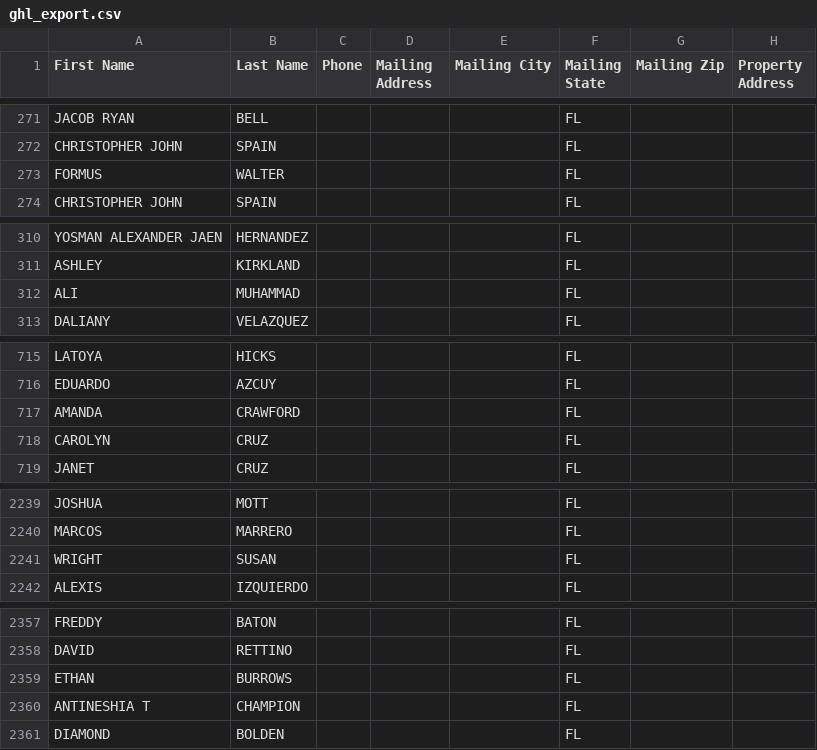
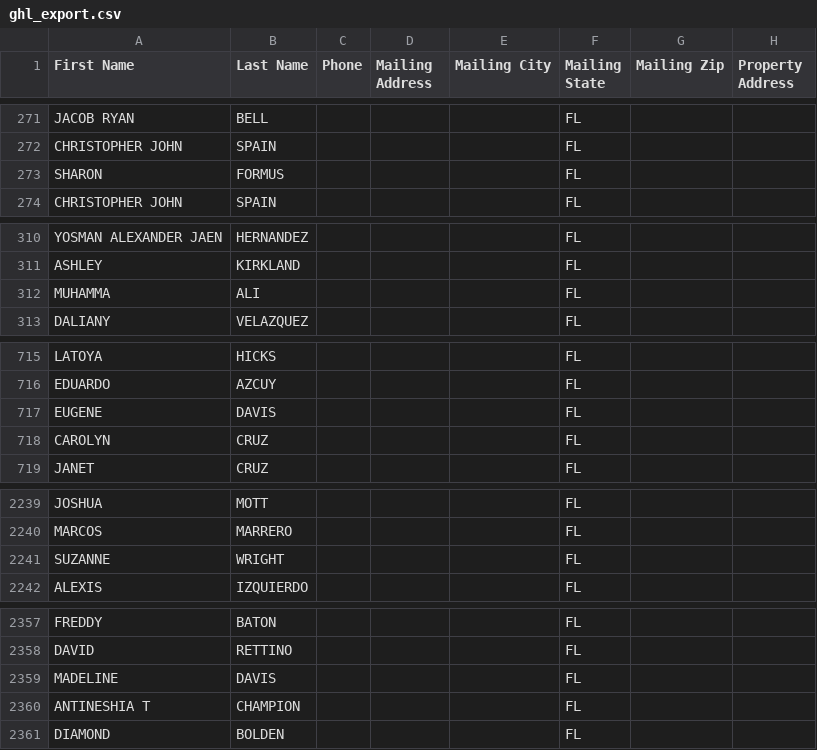
Before and after one commit to brooke-creator/Hillsborough_Intel, a CSV file: data/ghl_export.csv, drawn as a sheet; only a part is shown, gaps mark what is left out; the diff covers the shown part only; the diff names each change by its address in the sheet, - before the commit and + after, or states it on an @@ line.

```diff
--- a/data/ghl_export.csv
+++ b/data/ghl_export.csv
-A273 (First Name): FORMUS
+A273 (First Name): SHARON
-B273 (Last Name): WALTER
+B273 (Last Name): FORMUS
-A312 (First Name): ALI
+A312 (First Name): MUHAMMA
-B312 (Last Name): MUHAMMAD
+B312 (Last Name): ALI
-A717 (First Name): AMANDA
+A717 (First Name): EUGENE
-B717 (Last Name): CRAWFORD
+B717 (Last Name): DAVIS
-A2241 (First Name): WRIGHT
+A2241 (First Name): SUZANNE
-B2241 (Last Name): SUSAN
+B2241 (Last Name): WRIGHT
-A2359 (First Name): ETHAN
+A2359 (First Name): MADELINE
-B2359 (Last Name): BURROWS
+B2359 (Last Name): DAVIS
```
Also changed, not shown: 65 edited cells elsewhere in this file, 2 other files.
